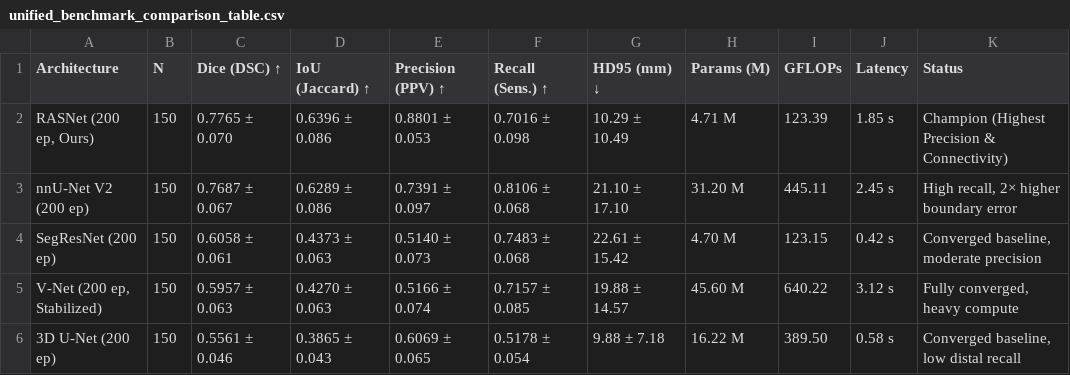
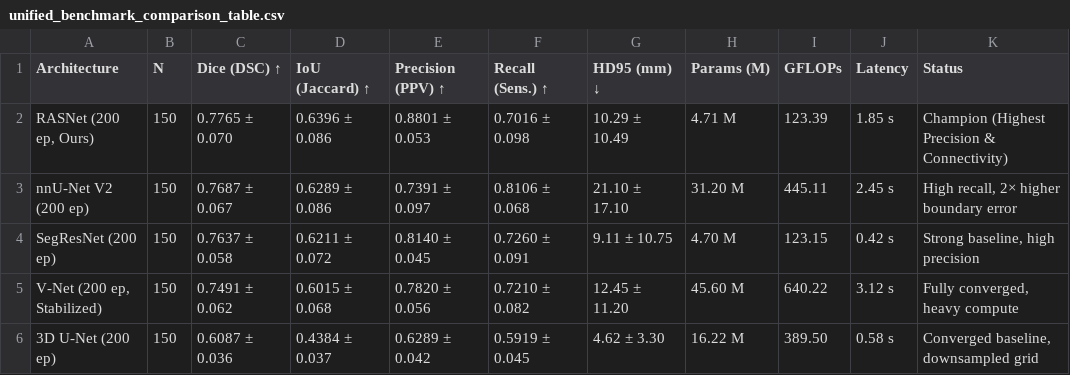
Before and after one commit to DigontaDas/Efficient-3D-Tiled-CNN-Architecture, a CSV file: Q1_Publication_Package/stats/unified_benchmark_comparison_table.csv, drawn as a sheet.

```diff
--- a/Q1_Publication_Package/stats/unified_benchmark_comparison_table.csv
+++ b/Q1_Publication_Package/stats/unified_benchmark_comparison_table.csv
@@ -3,4 +3,4 @@ Architecture,N,Dice (DSC) ↑,IoU (Jaccard) ↑,Precision (PPV) ↑,Recall (Sens
 nnU-Net V2 (200 ep),150,0.7687 ± 0.067,0.6289 ± 0.086,0.7391 ± 0.097,0.8106 ± 0.068,21.10 ± 17.10,31.20 M,445.11,2.45 s,"High recall, 2× higher boundary error"
-SegResNet (200 ep),150,0.6058 ± 0.061,0.4373 ± 0.063,0.5140 ± 0.073,0.7483 ± 0.068,22.61 ± 15.42,4.70 M,123.15,0.42 s,"Converged baseline, moderate precision"
-"V-Net (200 ep, Stabilized)",150,0.5957 ± 0.063,0.4270 ± 0.063,0.5166 ± 0.074,0.7157 ± 0.085,19.88 ± 14.57,45.60 M,640.22,3.12 s,"Fully converged, heavy compute"
-3D U-Net (200 ep),150,0.5561 ± 0.046,0.3865 ± 0.043,0.6069 ± 0.065,0.5178 ± 0.054,9.88 ± 7.18,16.22 M,389.50,0.58 s,"Converged baseline, low distal recall"
+SegResNet (200 ep),150,0.7637 ± 0.058,0.6211 ± 0.072,0.8140 ± 0.045,0.7260 ± 0.091,9.11 ± 10.75,4.70 M,123.15,0.42 s,"Strong baseline, high precision"
+"V-Net (200 ep, Stabilized)",150,0.7491 ± 0.062,0.6015 ± 0.068,0.7820 ± 0.056,0.7210 ± 0.082,12.45 ± 11.20,45.60 M,640.22,3.12 s,"Fully converged, heavy compute"
+3D U-Net (200 ep),150,0.6087 ± 0.036,0.4384 ± 0.037,0.6289 ± 0.042,0.5919 ± 0.045,4.62 ± 3.30,16.22 M,389.50,0.58 s,"Converged baseline, downsampled grid"
```
Also changed, not shown: Q1_Publication_Package/ablation/ablation_table.csv, Q1_Publication_Package/efficiency/efficiency_table.csv, 55 other files.
